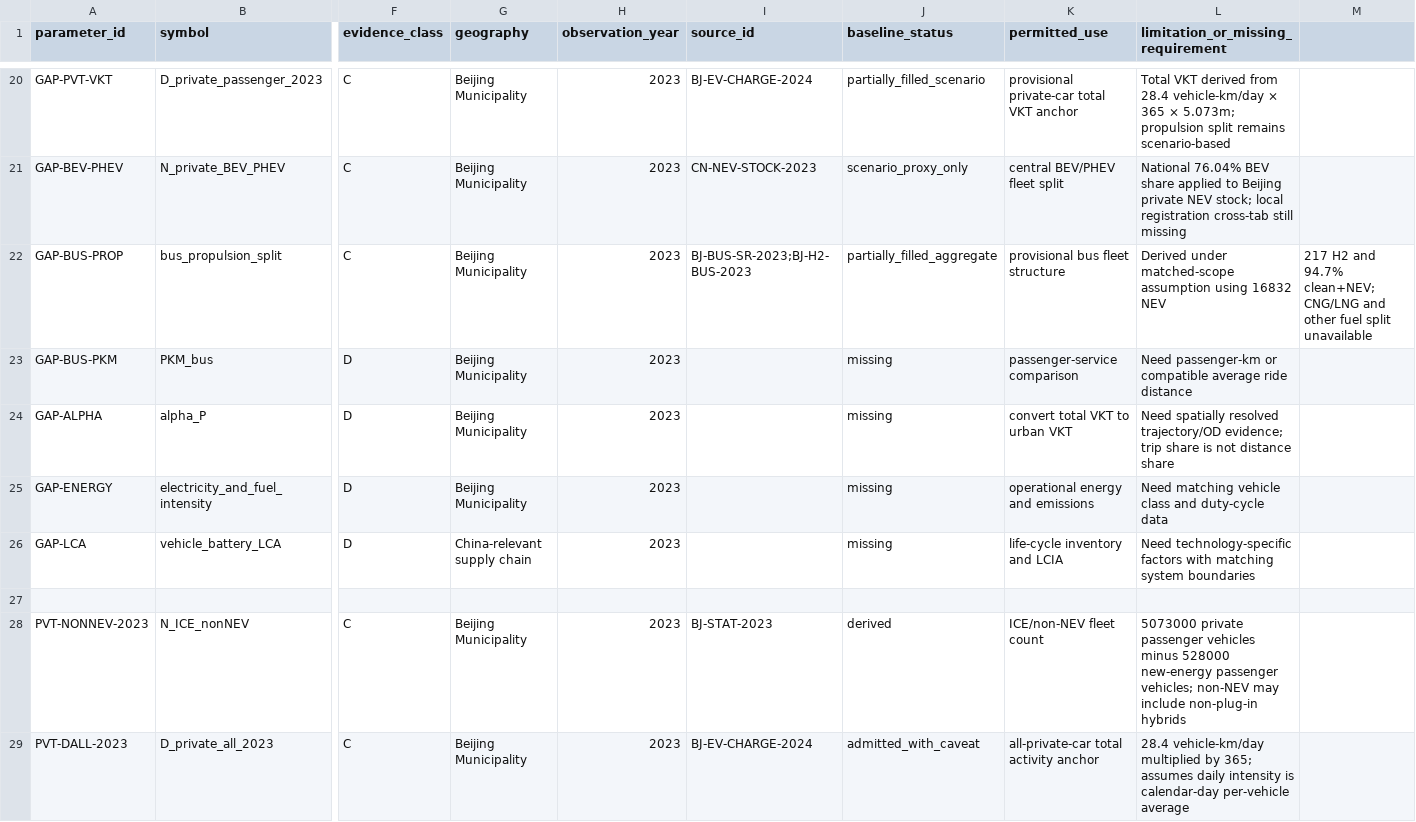
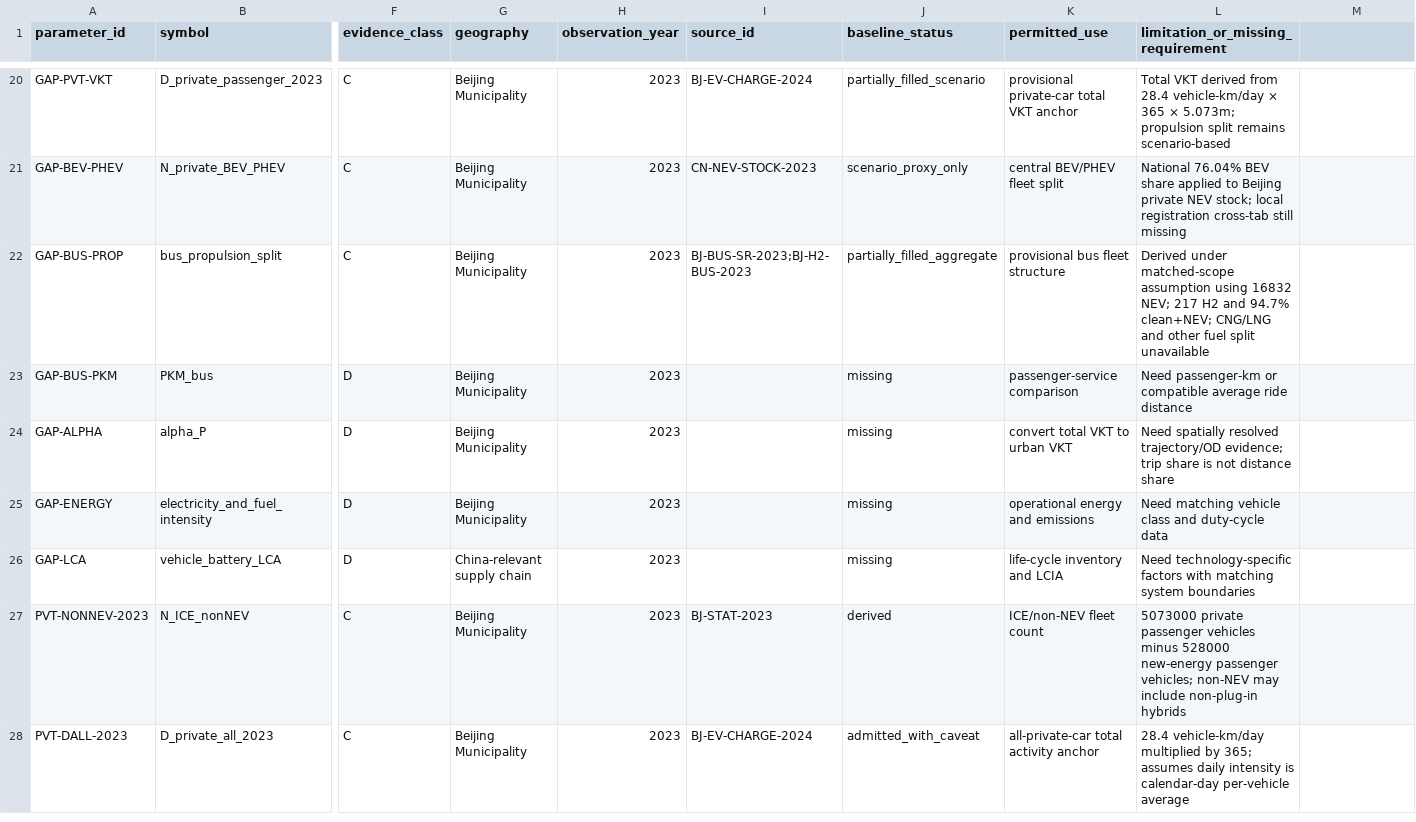
Before and after one commit to Alias0000001/APMCM-2023-C-Q5-Beijing, a CSV file: 05_Model_Inputs/PARAMETER_REGISTER.csv, drawn as a sheet; only a part is shown, gaps mark what is left out; rows hold the shown columns only; the diff names each change by its address in the sheet, - before the commit and + after, or states it on an @@ line.

Commit message:
Fix parameter CSV delimiter and remove blank rows

```diff
--- a/05_Model_Inputs/PARAMETER_REGISTER.csv
+++ b/05_Model_Inputs/PARAMETER_REGISTER.csv
-L22: …using 16832 NEV
+L22: …using 16832 NEV; 217 H2 and 94.7% clean+NEV; CNG/LNG and other fuel split unavailable
-M22: 217 H2 and 94.7% clean+NEV; CNG/LNG and other fuel split unavailable
+M22: (empty)
-row 27: (empty)
```
